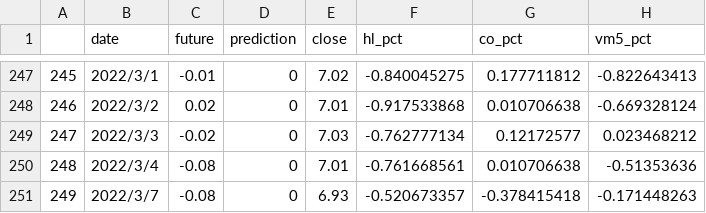
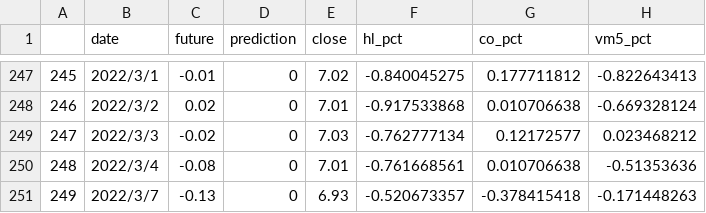
Before and after one commit to matrixleon18/SHUFE, a CSV file: jupyterlab/601229.csv, drawn as a sheet; only a part is shown, gaps mark what is left out; the diff names each change by its address in the sheet, - before the commit and + after, or states it on an @@ line.

```diff
--- a/jupyterlab/601229.csv
+++ b/jupyterlab/601229.csv
-C251 (future): -0.08
+C251 (future): -0.13
```
Also changed, not shown: 2 other files.
